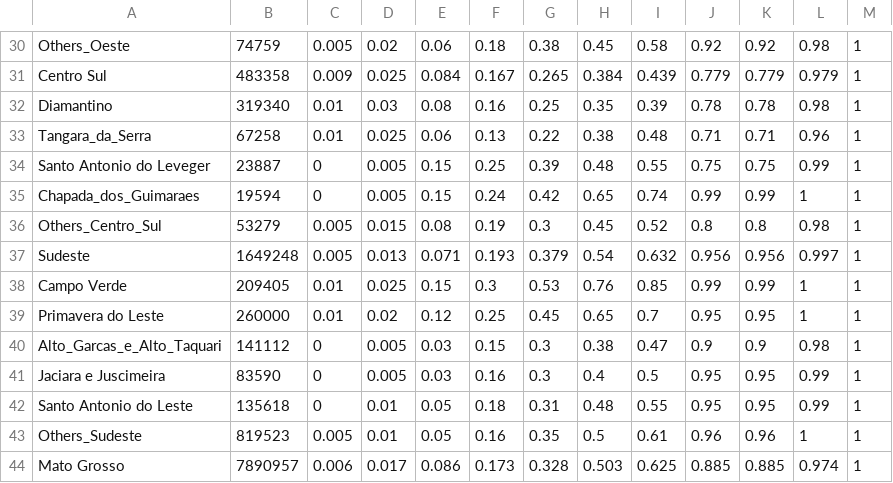
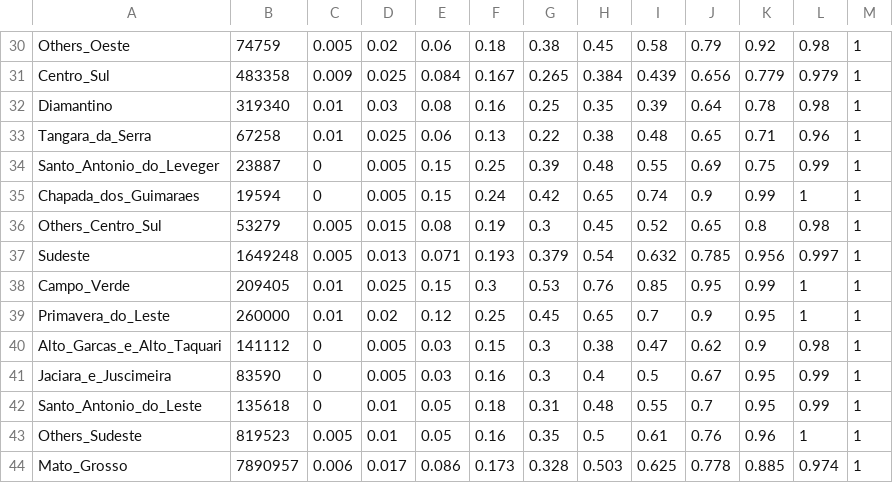
Before and after one commit to davidcarroll88/agroserv_cropdates, a CSV file: cleaned_data/soy_plant_2013_muni.csv, drawn as a sheet; only a part is shown, gaps mark what is left out; the diff covers the shown part only.

```diff
--- a/cleaned_data/soy_plant_2013_muni.csv
+++ b/cleaned_data/soy_plant_2013_muni.csv
@@ -30,15 +30,15 @@
-"Others_Oeste",74759,0.005,0.02,0.06,0.18,0.38,0.45,0.58,0.92,0.92,0.98,1
-"Centro Sul",483358,0.009,0.025,0.084,0.167,0.265,0.384,0.439,0.779,0.779,0.979,1
-"Diamantino",319340,0.01,0.03,0.08,0.16,0.25,0.35,0.39,0.78,0.78,0.98,1
-"Tangara_da_Serra",67258,0.01,0.025,0.06,0.13,0.22,0.38,0.48,0.71,0.71,0.96,1
-"Santo Antonio do Leveger",23887,0,0.005,0.15,0.25,0.39,0.48,0.55,0.75,0.75,0.99,1
-"Chapada_dos_Guimaraes",19594,0,0.005,0.15,0.24,0.42,0.65,0.74,0.99,0.99,1,1
-"Others_Centro_Sul",53279,0.005,0.015,0.08,0.19,0.3,0.45,0.52,0.8,0.8,0.98,1
-"Sudeste",1649248,0.005,0.013,0.071,0.193,0.379,0.54,0.632,0.956,0.956,0.997,1
-"Campo Verde",209405,0.01,0.025,0.15,0.3,0.53,0.76,0.85,0.99,0.99,1,1
-"Primavera do Leste",260000,0.01,0.02,0.12,0.25,0.45,0.65,0.7,0.95,0.95,1,1
-"Alto_Garcas_e_Alto_Taquari",141112,0,0.005,0.03,0.15,0.3,0.38,0.47,0.9,0.9,0.98,1
-"Jaciara e Juscimeira",83590,0,0.005,0.03,0.16,0.3,0.4,0.5,0.95,0.95,0.99,1
-"Santo Antonio do Leste",135618,0,0.01,0.05,0.18,0.31,0.48,0.55,0.95,0.95,0.99,1
-"Others_Sudeste",819523,0.005,0.01,0.05,0.16,0.35,0.5,0.61,0.96,0.96,1,1
-"Mato Grosso",7890957,0.006,0.017,0.086,0.173,0.328,0.503,0.625,0.885,0.885,0.974,1
+"Others_Oeste",74759,0.005,0.02,0.06,0.18,0.38,0.45,0.58,0.79,0.92,0.98,1
+"Centro_Sul",483358,0.009,0.025,0.084,0.167,0.265,0.384,0.439,0.656,0.779,0.979,1
+"Diamantino",319340,0.01,0.03,0.08,0.16,0.25,0.35,0.39,0.64,0.78,0.98,1
+"Tangara_da_Serra",67258,0.01,0.025,0.06,0.13,0.22,0.38,0.48,0.65,0.71,0.96,1
+"Santo_Antonio_do_Leveger",23887,0,0.005,0.15,0.25,0.39,0.48,0.55,0.69,0.75,0.99,1
+"Chapada_dos_Guimaraes",19594,0,0.005,0.15,0.24,0.42,0.65,0.74,0.9,0.99,1,1
+"Others_Centro_Sul",53279,0.005,0.015,0.08,0.19,0.3,0.45,0.52,0.65,0.8,0.98,1
+"Sudeste",1649248,0.005,0.013,0.071,0.193,0.379,0.54,0.632,0.785,0.956,0.997,1
+"Campo_Verde",209405,0.01,0.025,0.15,0.3,0.53,0.76,0.85,0.95,0.99,1,1
+"Primavera_do_Leste",260000,0.01,0.02,0.12,0.25,0.45,0.65,0.7,0.9,0.95,1,1
+"Alto_Garcas_e_Alto_Taquari",141112,0,0.005,0.03,0.15,0.3,0.38,0.47,0.62,0.9,0.98,1
+"Jaciara_e_Juscimeira",83590,0,0.005,0.03,0.16,0.3,0.4,0.5,0.67,0.95,0.99,1
+"Santo_Antonio_do_Leste",135618,0,0.01,0.05,0.18,0.31,0.48,0.55,0.7,0.95,0.99,1
+"Others_Sudeste",819523,0.005,0.01,0.05,0.16,0.35,0.5,0.61,0.76,0.96,1,1
+"Mato_Grosso",7890957,0.006,0.017,0.086,0.173,0.328,0.503,0.625,0.778,0.885,0.974,1
```
Also changed, not shown: 35 edited cells elsewhere in this file.
